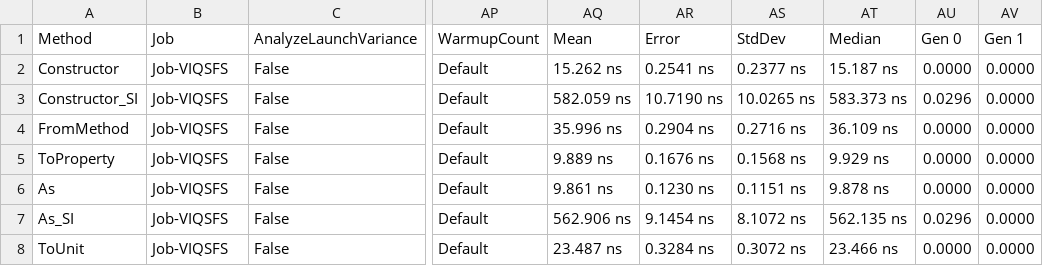
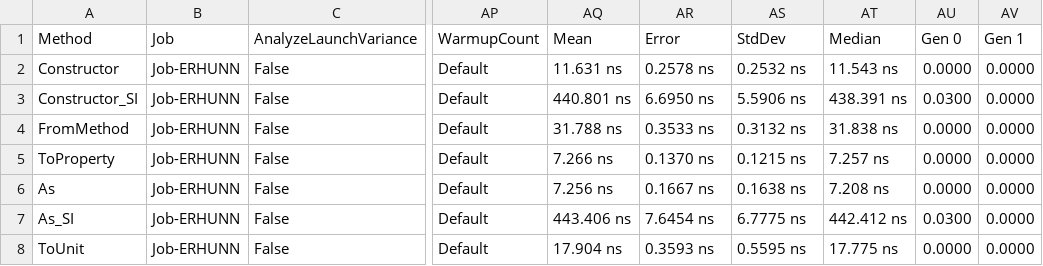
Before and after one commit to lipchev/UnitsNet-Benchmarks, a CSV file: benchmarks/net472/results/UnitsNet.Benchmark.UnitsNetBenchmarks-report.csv, drawn as a sheet; only a part is shown, gaps mark what is left out; the diff covers the shown part only; the diff names each change by its address in the sheet, - before the commit and + after, or states it on an @@ line.

Commit message:
Automatic benchmark generation for 2ee6ef599df2fb3c55f5b38e5da94122cd95bf24

```diff
--- a/benchmarks/net472/results/UnitsNet.Benchmark.UnitsNetBenchmarks-report.csv
+++ b/benchmarks/net472/results/UnitsNet.Benchmark.UnitsNetBenchmarks-report.csv
-B2:B8 (Job): Job-VIQSFS
+B2:B8 (Job): Job-ERHUNN
-AQ2 (Mean): 15.262 ns
+AQ2 (Mean): 11.631 ns
-AR2 (Error): 0.2541 ns
+AR2 (Error): 0.2578 ns
-AS2 (StdDev): 0.2377 ns
+AS2 (StdDev): 0.2532 ns
-AT2 (Median): 15.187 ns
+AT2 (Median): 11.543 ns
-AQ3 (Mean): 582.059 ns
+AQ3 (Mean): 440.801 ns
-AR3 (Error): 10.7190 ns
+AR3 (Error): 6.6950 ns
-AS3 (StdDev): 10.0265 ns
+AS3 (StdDev): 5.5906 ns
-AT3 (Median): 583.373 ns
+AT3 (Median): 438.391 ns
-AU3 (Gen 0): 0.0296
+AU3 (Gen 0): 0.0300
-AQ4 (Mean): 35.996 ns
+AQ4 (Mean): 31.788 ns
-AR4 (Error): 0.2904 ns
+AR4 (Error): 0.3533 ns
-AS4 (StdDev): 0.2716 ns
+AS4 (StdDev): 0.3132 ns
-AT4 (Median): 36.109 ns
+AT4 (Median): 31.838 ns
-AQ5 (Mean): 9.889 ns
+AQ5 (Mean): 7.266 ns
-AR5 (Error): 0.1676 ns
+AR5 (Error): 0.1370 ns
-AS5 (StdDev): 0.1568 ns
+AS5 (StdDev): 0.1215 ns
-AT5 (Median): 9.929 ns
+AT5 (Median): 7.257 ns
-AQ6 (Mean): 9.861 ns
+AQ6 (Mean): 7.256 ns
-AR6 (Error): 0.1230 ns
+AR6 (Error): 0.1667 ns
-AS6 (StdDev): 0.1151 ns
+AS6 (StdDev): 0.1638 ns
-AT6 (Median): 9.878 ns
+AT6 (Median): 7.208 ns
-AQ7 (Mean): 562.906 ns
+AQ7 (Mean): 443.406 ns
-AR7 (Error): 9.1454 ns
+AR7 (Error): 7.6454 ns
-AS7 (StdDev): 8.1072 ns
+AS7 (StdDev): 6.7775 ns
-AT7 (Median): 562.135 ns
+AT7 (Median): 442.412 ns
-AU7 (Gen 0): 0.0296
+AU7 (Gen 0): 0.0300
-AQ8 (Mean): 23.487 ns
+AQ8 (Mean): 17.904 ns
-AR8 (Error): 0.3284 ns
+AR8 (Error): 0.3593 ns
-AS8 (StdDev): 0.3072 ns
+AS8 (StdDev): 0.5595 ns
-AT8 (Median): 23.466 ns
+AT8 (Median): 17.775 ns
```
Also changed, not shown: 67 edited cells elsewhere in this file, 5 other files.
